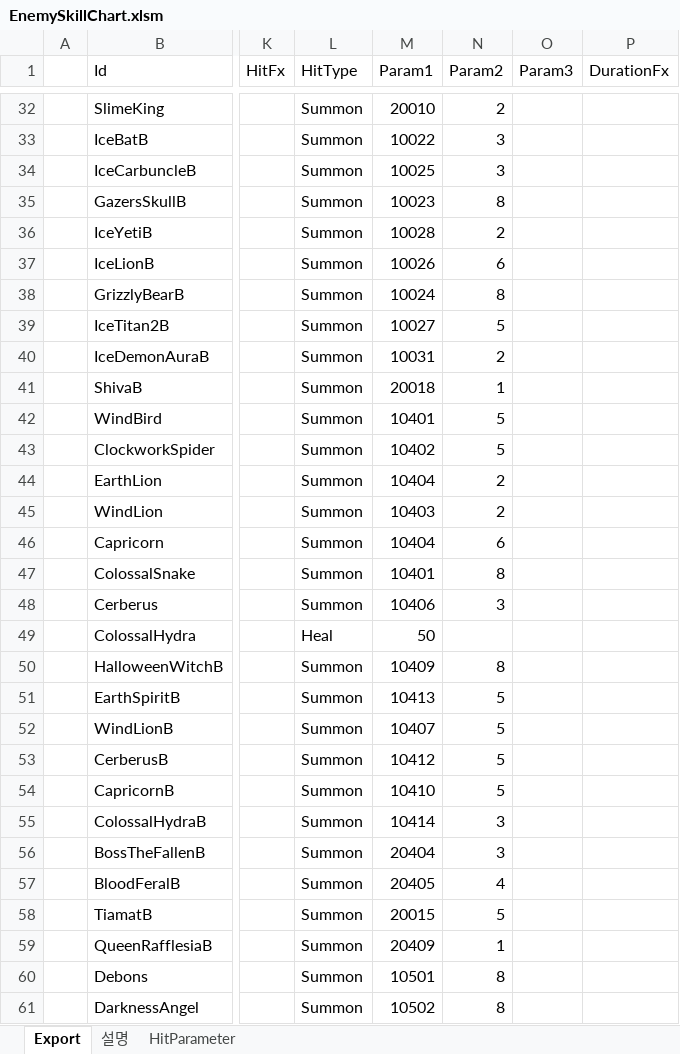
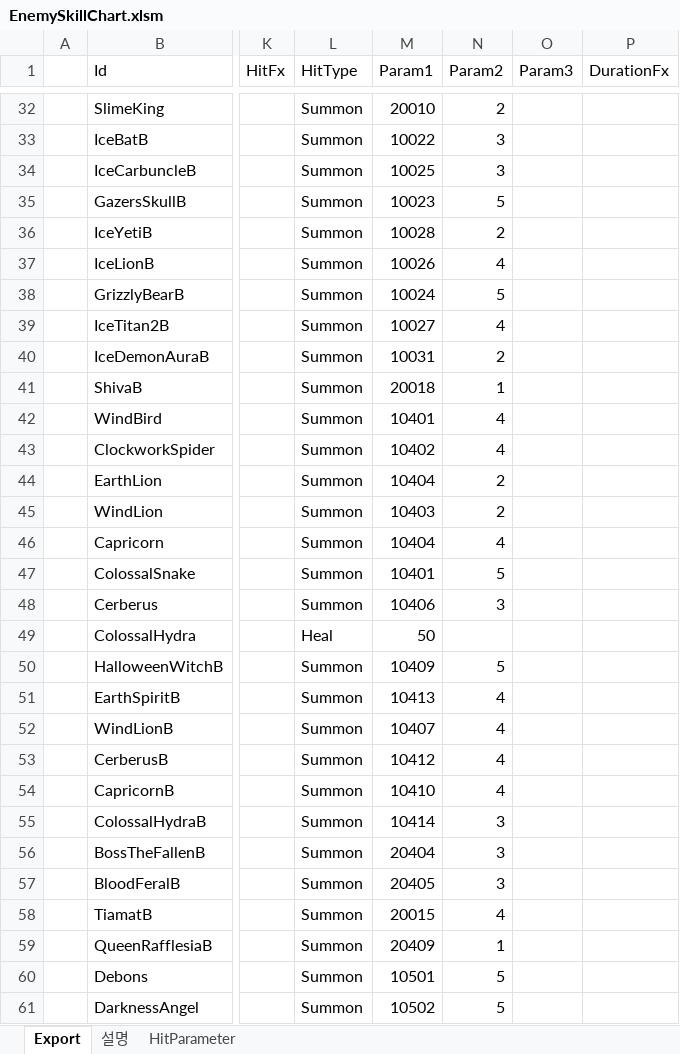
Before and after one commit to BlindBullet/ProjectDF, an Excel workbook: Assets/DataTables~/EnemySkillChart.xlsm, sheet Export, drawn as a sheet; only a part is shown, gaps mark what is left out; values as stored, in another font and other column widths than the file's, no borders; charts and pictures not drawn; the diff covers the shown part only; the diff names each change by its address in the sheet, - before the commit and + after, or states it on an @@ line.

```diff
--- a/Assets/DataTables~/EnemySkillChart.xlsm (sheet Export)
+++ b/Assets/DataTables~/EnemySkillChart.xlsm (sheet Export)
-N35 (Param2): 8
+N35 (Param2): 5
-N37 (Param2): 6
+N37 (Param2): 4
-N38 (Param2): 8
+N38 (Param2): 5
-N39 (Param2): 5
+N39 (Param2): 4
-N42:N43 (Param2): 5
+N42:N43 (Param2): 4
-N46 (Param2): 6
+N46 (Param2): 4
-N47 (Param2): 8
+N47 (Param2): 5
-N50 (Param2): 8
+N50 (Param2): 5
-N51:N54 (Param2): 5
+N51:N54 (Param2): 4
-N57 (Param2): 4
+N57 (Param2): 3
-N58 (Param2): 5
+N58 (Param2): 4
-N60:N61 (Param2): 8
+N60:N61 (Param2): 5
```
Also changed, not shown: 16 edited cells elsewhere in this sheet, charts or pictures, Assets/DataTables~/StageChart.xlsm, 2 other files.
